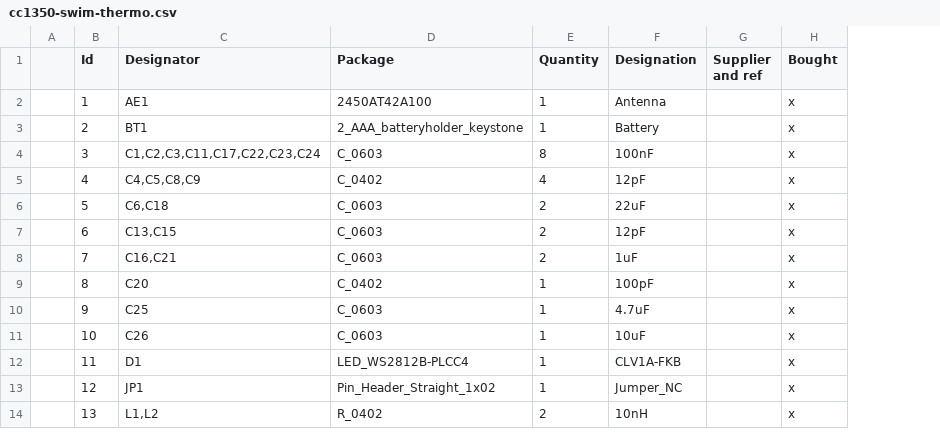
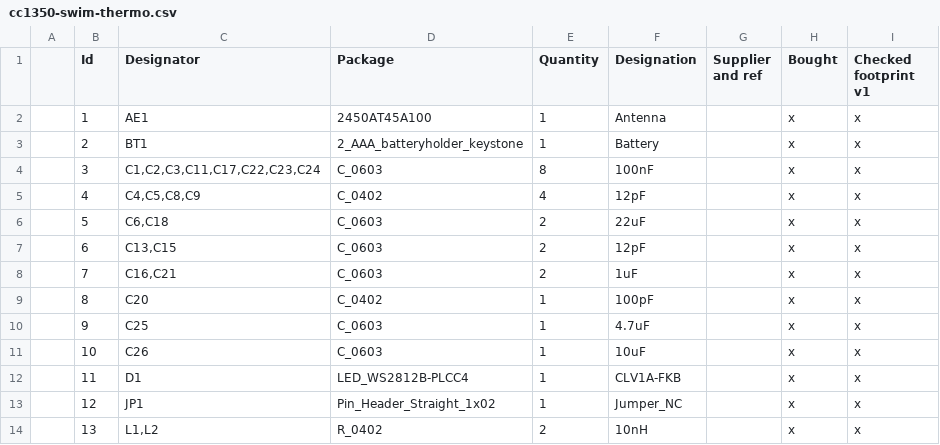
Before and after one commit to mik4el/cc1350-swim-thermo, a CSV file: cc1350-swim-thermo.csv, drawn as a sheet; only a part is shown; the diff names each change by its address in the sheet, - before the commit and + after, or states it on an @@ line.

Commit message:
checked first iteration of pcb with real components

```diff
--- a/cc1350-swim-thermo.csv
+++ b/cc1350-swim-thermo.csv
+column I (Checked footprint v1), rows 2-14: all x
-D2 (Package): 2450AT42A100
+D2 (Package): 2450AT45A100
```
Also changed, not shown: 11 other files.
